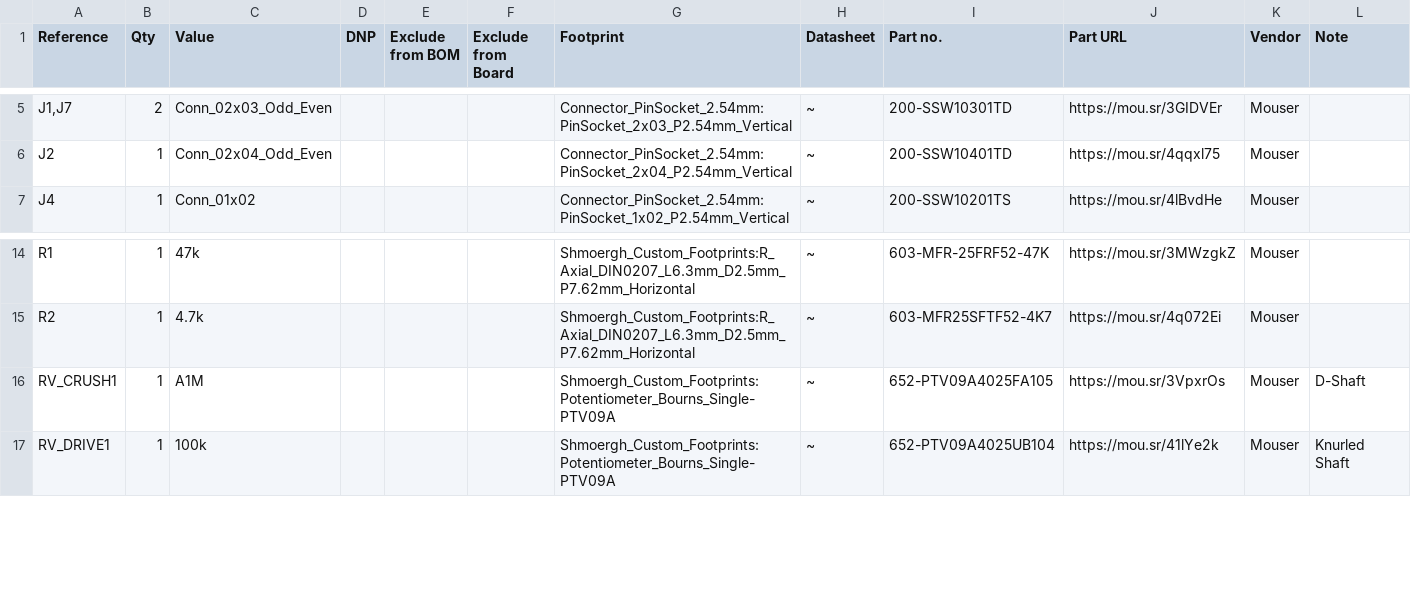
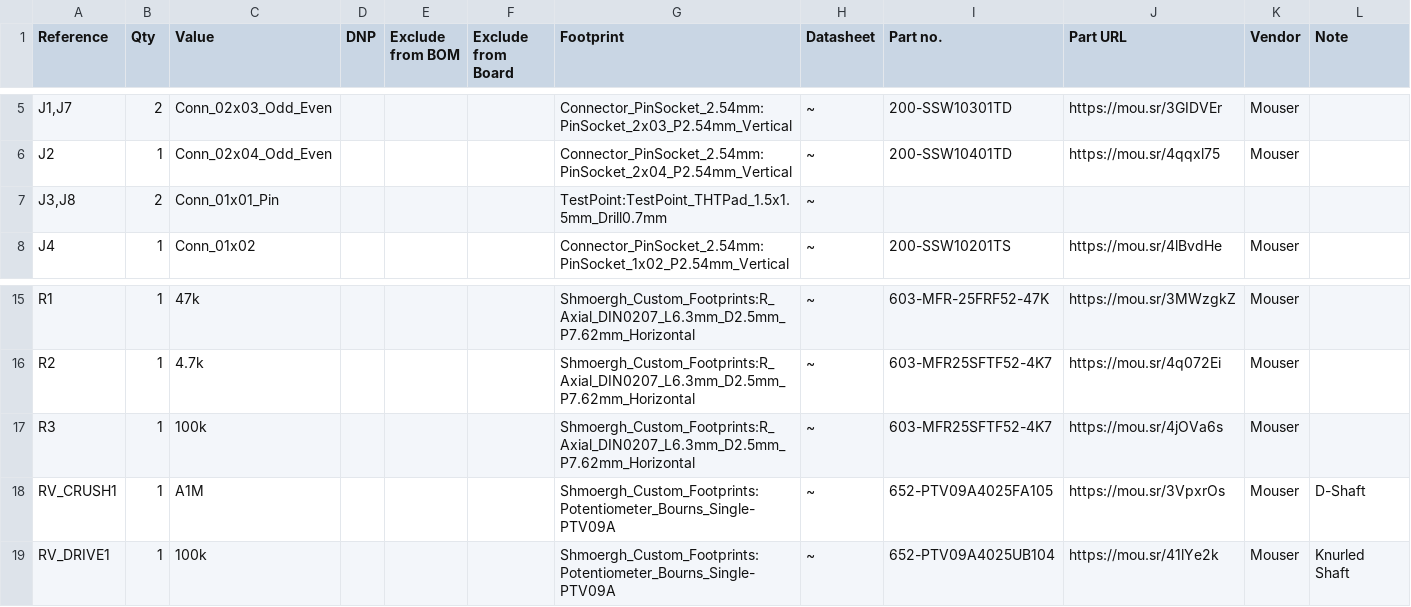
Before and after one commit to shmoergh/moduleur, a CSV file: modules/06-utils-output/electronics/ui/utils-output-ui-full-bom.csv, drawn as a sheet; only a part is shown, gaps mark what is left out.

Commit message:
Updated Utils BOM

```diff
--- a/modules/06-utils-output/electronics/ui/utils-output-ui-full-bom.csv
+++ b/modules/06-utils-output/electronics/ui/utils-output-ui-full-bom.csv
@@ -6,2 +6,3 @@
 "J2","1","Conn_02x04_Odd_Even","","","","Connector_PinSocket_2.54mm:PinSocket_2x04_P2.54mm_Vertical","~","200-SSW10401TD","https://mou.sr/4qqxl75","Mouser",""
+"J3,J8","2","Conn_01x01_Pin","","","","TestPoint:TestPoint_THTPad_1.5x1.5mm_Drill0.7mm","~","","","",""
 "J4","1","Conn_01x02","","","","Connector_PinSocket_2.54mm:PinSocket_1x02_P2.54mm_Vertical","~","200-SSW10201TS","https://mou.sr/4lBvdHe","Mouser",""
@@ -15,2 +16,3 @@
 "R2","1","4.7k","","","","Shmoergh_Custom_Footprints:R_Axial_DIN0207_L6.3mm_D2.5mm_P7.62mm_Horizontal","~","603-MFR25SFTF52-4K7","https://mou.sr/4q072Ei","Mouser",""
+"R3","1","100k","","","","Shmoergh_Custom_Footprints:R_Axial_DIN0207_L6.3mm_D2.5mm_P7.62mm_Horizontal","~","603-MFR25SFTF52-4K7","https://mou.sr/4jOVa6s","Mouser",""
 "RV_CRUSH1","1","A1M","","","","Shmoergh_Custom_Footprints:Potentiometer_Bourns_Single-PTV09A","~","652-PTV09A4025FA105","https://mou.sr/3VpxrOs","Mouser","D-Shaft"
```
